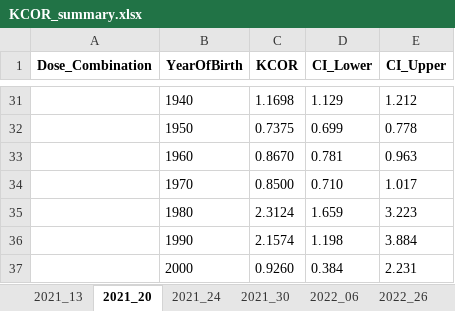
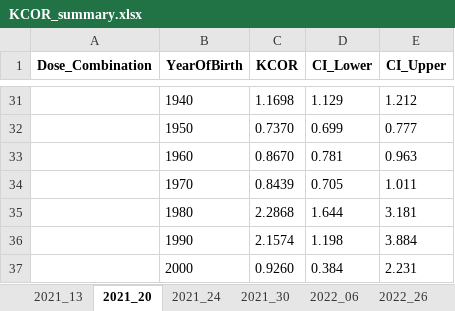
Before and after one commit to skirsch/KCOR, an Excel workbook: data/Czech/KCOR_summary.xlsx, sheet 2021_20, drawn as a sheet; only a part is shown, gaps mark what is left out; values as stored, in another font and other column widths than the file's, no borders; removed rows and columns are numbered as before the commit, all else as after; the diff covers the shown part only; the diff names each change by its address in the sheet, - before the commit and + after, or states it on an @@ line.

Commit message:
fixed yaml bug on dates. 1.27 correction. better KCOR spec description. new analysis

```diff
--- a/data/Czech/KCOR_summary.xlsx (sheet 2021_20)
+++ b/data/Czech/KCOR_summary.xlsx (sheet 2021_20)
-C32 (KCOR): 0.7375
+C32 (KCOR): 0.7370
-E32 (CI_Upper): 0.778
+E32 (CI_Upper): 0.777
-row 34:  | 1970 | 0.8500 | 0.710 | 1.017
-row 35:  | 1980 | 2.3124 | 1.659 | 3.223
+row 34:  | 1970 | 0.8439 | 0.705 | 1.011
+row 35:  | 1980 | 2.2868 | 1.644 | 3.181
```
Also changed, not shown: 22 added rows and 22 removed rows elsewhere in this sheet, sheet gamma_frailty_fit, sheet 2022_47, sheet 2022_26, sheet 2021_30, sheet 2021_13, sheet 2022_06, 1 more sheet, 15 other files.
